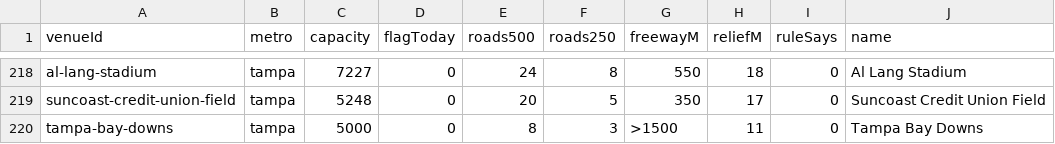
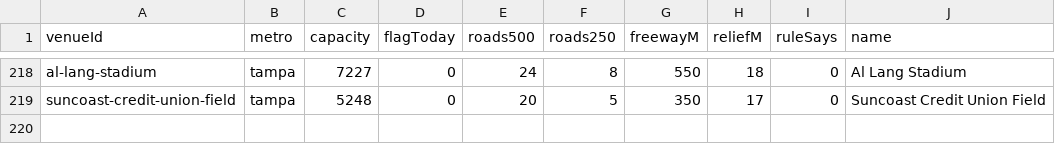
Before and after one commit to kylieau/fan-friction, a TSV file: data/venue-access.tsv, drawn as a sheet; only a part is shown, gaps mark what is left out; the diff names each change by its address in the sheet, - before the commit and + after, or states it on an @@ line.

```diff
--- a/data/venue-access.tsv
+++ b/data/venue-access.tsv
-row 220: tampa-bay-downs | tampa | 5000 | 0 | 8 | 3 | >1500 | 11 | 0 | Tampa Bay Downs
```
Also changed, not shown: 1 other file.
